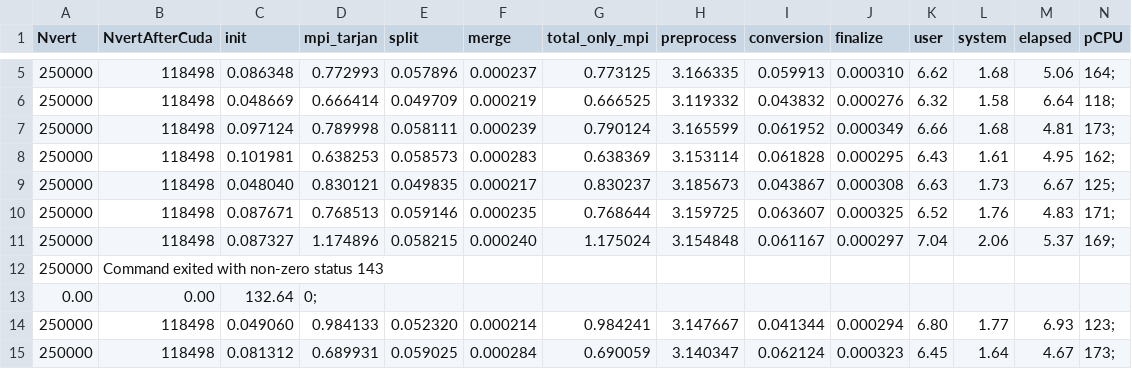
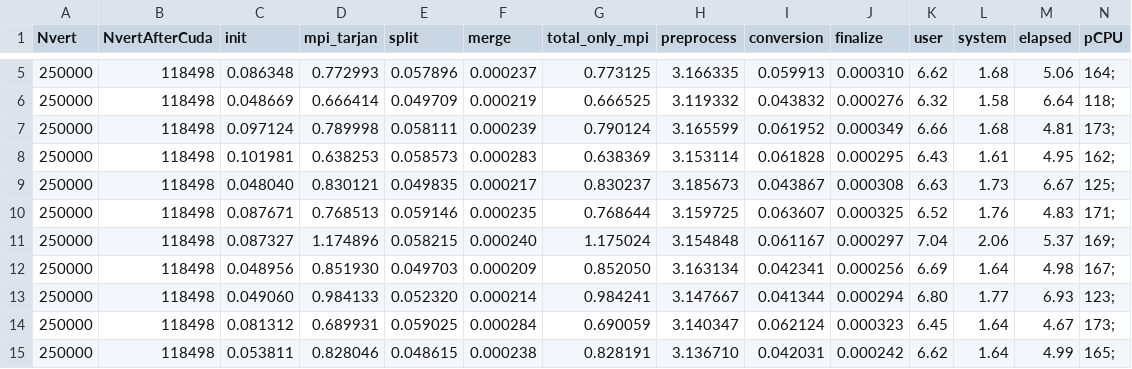
Before and after one commit to MADS-group/tarjan, a CSV file: measurements/measure/cuda_mpi/graph_type-random-250000-O0/cuda_mpi-graph_type-random-250000-O0-NTH-04.csv, drawn as a sheet; only a part is shown, gaps mark what is left out; the shorter side is filled out with more unchanged rows.

```diff
--- a/measurements/measure/cuda_mpi/graph_type-random-250000-O0/cuda_mpi-graph_type-random-250000-O0-NTH-04.csv
+++ b/measurements/measure/cuda_mpi/graph_type-random-250000-O0/cuda_mpi-graph_type-random-250000-O0-NTH-04.csv
@@ -11,4 +11,3 @@ Nvert,NvertAfterCuda,init,mpi_tarjan,split,merge,total_only_mpi,preprocess,conve
 250000,118498,0.087327,1.174896,0.058215,0.000240,1.175024,3.154848,0.061167,0.000297,7.04,2.06,5.37,169;
-250000,Command exited with non-zero status 143
-0.00,0.00,132.64,0;
+250000,118498,0.048956,0.851930,0.049703,0.000209,0.852050,3.163134,0.042341,0.000256,6.69,1.64,4.98,167;
 250000,118498,0.049060,0.984133,0.052320,0.000214,0.984241,3.147667,0.041344,0.000294,6.80,1.77,6.93,123;
```
Also changed, not shown: measurements/measure/cuda_mpi/graph_type-random-250000-O1/cuda_mpi-graph_type-random-250000-O1-NTH-04.csv, measurements/measure/cuda_mpi/graph_type-random-250000-O3/cuda_mpi-graph_type-random-250000-O3-NTH-04.csv, 2 other files.
